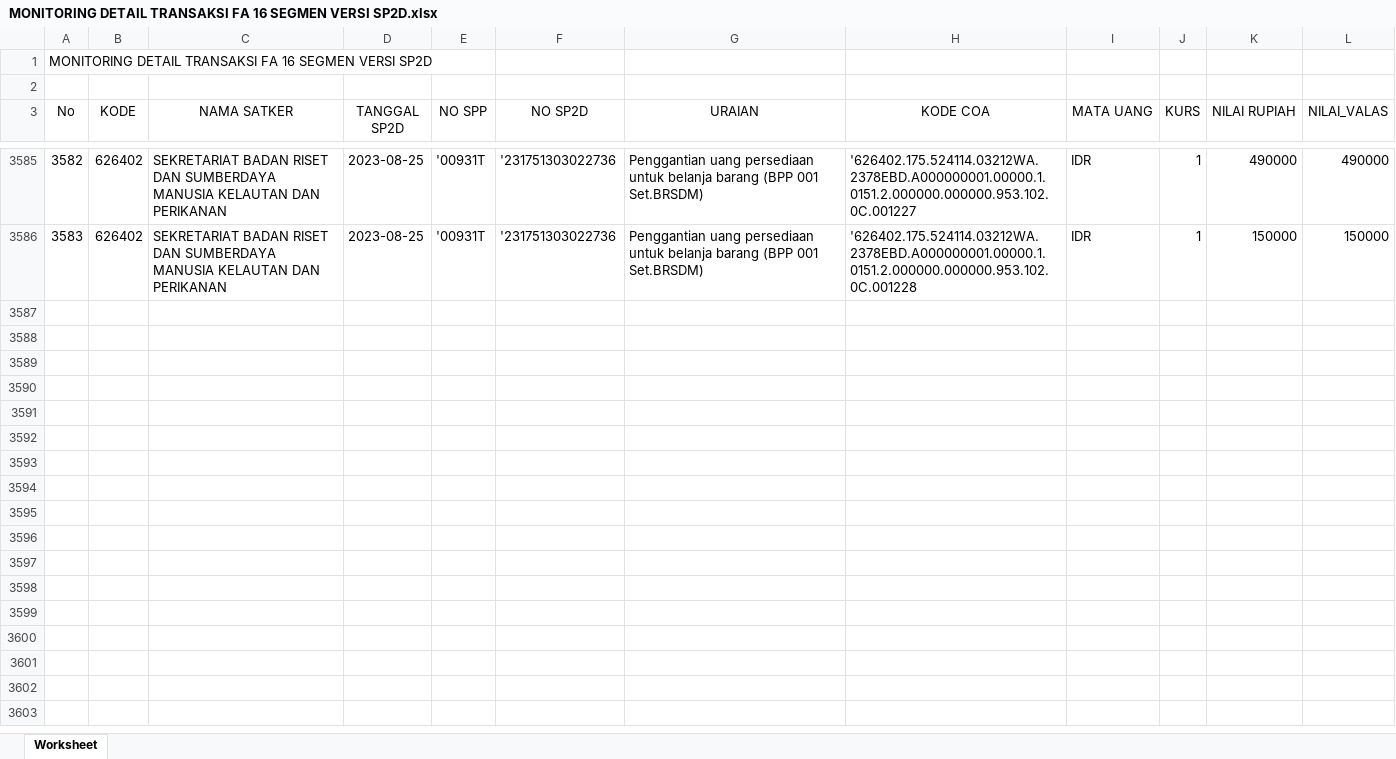
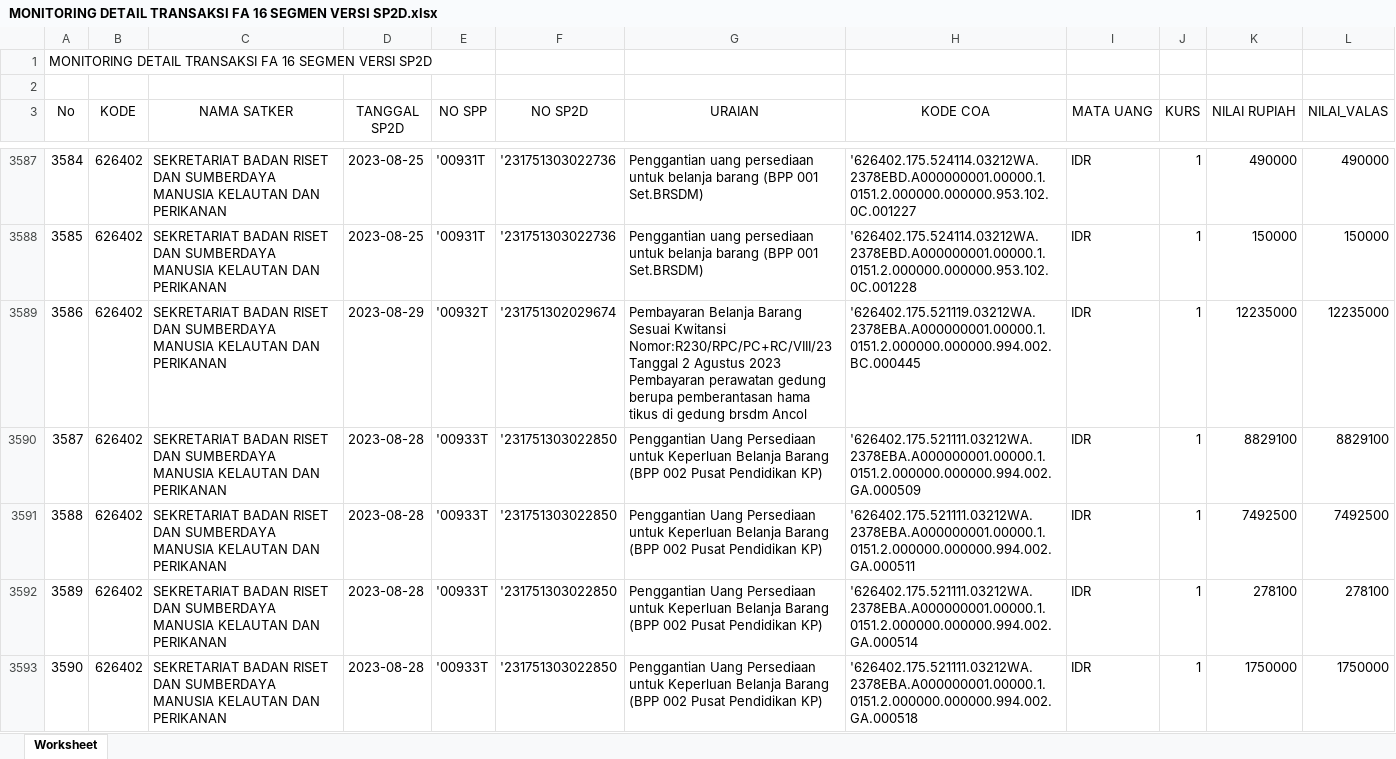
Before and after one commit to edimistiono/TA.2023, an Excel workbook: Database/MONITORING DETAIL TRANSAKSI FA 16 SEGMEN VERSI SP2D.xlsx, sheet Worksheet, drawn as a sheet; only a part is shown, gaps mark what is left out; values as stored, in another font and other column widths than the file's, no borders; the diff covers the shown part only; the diff names each change by its address in the sheet, - before the commit and + after, or states it on an @@ line.

```diff
--- a/Database/MONITORING DETAIL TRANSAKSI FA 16 SEGMEN VERSI SP2D.xlsx (sheet Worksheet)
+++ b/Database/MONITORING DETAIL TRANSAKSI FA 16 SEGMEN VERSI SP2D.xlsx (sheet Worksheet)
@@ column A (No) renumbered between rows 3550 and 3588 @@
+row 3589: 3586 | 626402 | SEKRETARIAT BADAN RISET DAN SUMBERDAYA MANUSIA KELAUTAN DAN PERIKANAN | 2023-08-29 | '00932T | '231751302029674 | Pembayaran Belanja Barang Sesuai Kwitansi Nomor:R230/RPC/PC+RC/VIII/23 Tanggal 2 Agustus 2023 Pembayaran perawatan gedung berupa pemberantasan hama tikus di gedung brsdm Ancol | '626402.175.521119.03212WA.2378EBA.A000000001.00000.1.0151.2.000000.000000.994.002.BC.000445 | IDR | 1 | 12235000 | 12235000
+row 3590: 3587 | 626402 | SEKRETARIAT BADAN RISET DAN SUMBERDAYA MANUSIA KELAUTAN DAN PERIKANAN | 2023-08-28 | '00933T | '231751303022850 | Penggantian Uang Persediaan untuk Keperluan Belanja Barang (BPP 002 Pusat Pendidikan KP) | '626402.175.521111.03212WA.2378EBA.A000000001.00000.1.0151.2.000000.000000.994.002.GA.000509 | IDR | 1 | 8829100 | 8829100
+row 3591: 3588 | 626402 | SEKRETARIAT BADAN RISET DAN SUMBERDAYA MANUSIA KELAUTAN DAN PERIKANAN | 2023-08-28 | '00933T | '231751303022850 | Penggantian Uang Persediaan untuk Keperluan Belanja Barang (BPP 002 Pusat Pendidikan KP) | '626402.175.521111.03212WA.2378EBA.A000000001.00000.1.0151.2.000000.000000.994.002.GA.000511 | IDR | 1 | 7492500 | 7492500
+row 3592: 3589 | 626402 | SEKRETARIAT BADAN RISET DAN SUMBERDAYA MANUSIA KELAUTAN DAN PERIKANAN | 2023-08-28 | '00933T | '231751303022850 | Penggantian Uang Persediaan untuk Keperluan Belanja Barang (BPP 002 Pusat Pendidikan KP) | '626402.175.521111.03212WA.2378EBA.A000000001.00000.1.0151.2.000000.000000.994.002.GA.000514 | IDR | 1 | 278100 | 278100
+row 3593: 3590 | 626402 | SEKRETARIAT BADAN RISET DAN SUMBERDAYA MANUSIA KELAUTAN DAN PERIKANAN | 2023-08-28 | '00933T | '231751303022850 | Penggantian Uang Persediaan untuk Keperluan Belanja Barang (BPP 002 Pusat Pendidikan KP) | '626402.175.521111.03212WA.2378EBA.A000000001.00000.1.0151.2.000000.000000.994.002.GA.000518 | IDR | 1 | 1750000 | 1750000
```
Also changed, not shown: 33 added rows elsewhere in this sheet, Database/SP2D.xlsx, 1 other file.
